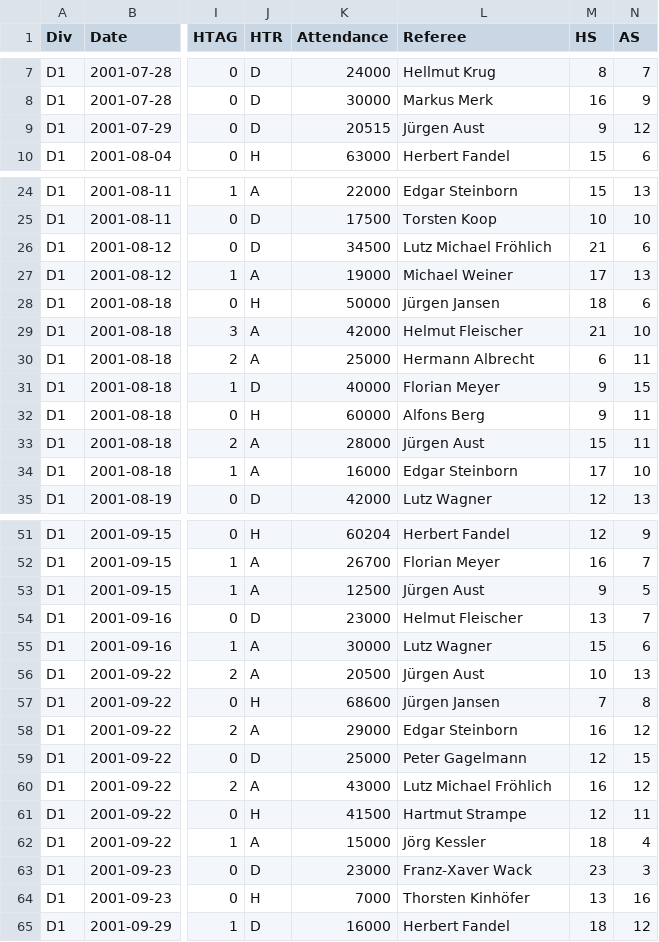
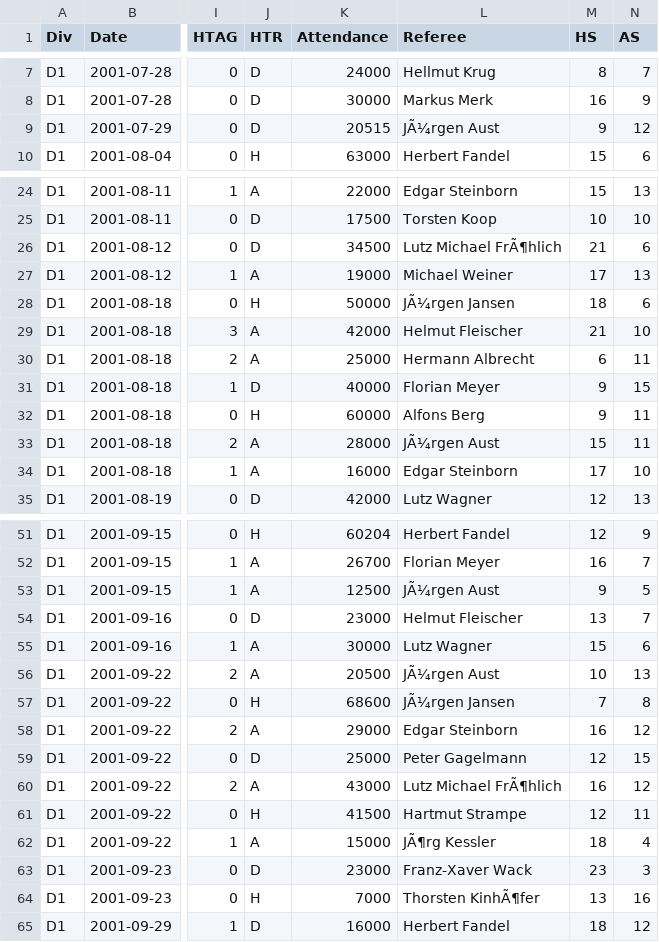
Before and after one commit to tianyi2013/football-betting-strategy-analysis, a CSV file: data/bundesliga_1/2001.csv, drawn as a sheet; only a part is shown, gaps mark what is left out; the diff covers the shown part only; the diff names each change by its address in the sheet, - before the commit and + after, or states it on an @@ line.

```diff
--- a/data/bundesliga_1/2001.csv
+++ b/data/bundesliga_1/2001.csv
-L9 (Referee): Jürgen Aust
+L9 (Referee): JÃ¼rgen Aust
-L26 (Referee): Lutz Michael Fröhlich
+L26 (Referee): Lutz Michael FrÃ¶hlich
-L28 (Referee): Jürgen Jansen
+L28 (Referee): JÃ¼rgen Jansen
-L33 (Referee): Jürgen Aust
+L33 (Referee): JÃ¼rgen Aust
-L53 (Referee): Jürgen Aust
+L53 (Referee): JÃ¼rgen Aust
-L56 (Referee): Jürgen Aust
+L56 (Referee): JÃ¼rgen Aust
-L57 (Referee): Jürgen Jansen
+L57 (Referee): JÃ¼rgen Jansen
-L60 (Referee): Lutz Michael Fröhlich
+L60 (Referee): Lutz Michael FrÃ¶hlich
-L62 (Referee): Jörg Kessler
+L62 (Referee): JÃ¶rg Kessler
-L64 (Referee): Thorsten Kinhöfer
+L64 (Referee): Thorsten KinhÃ¶fer
```
Also changed, not shown: 32 edited cells elsewhere in this file, data/bundesliga_1/upcoming_25.csv, data/laliga_1/2024.csv, 12 other files.
